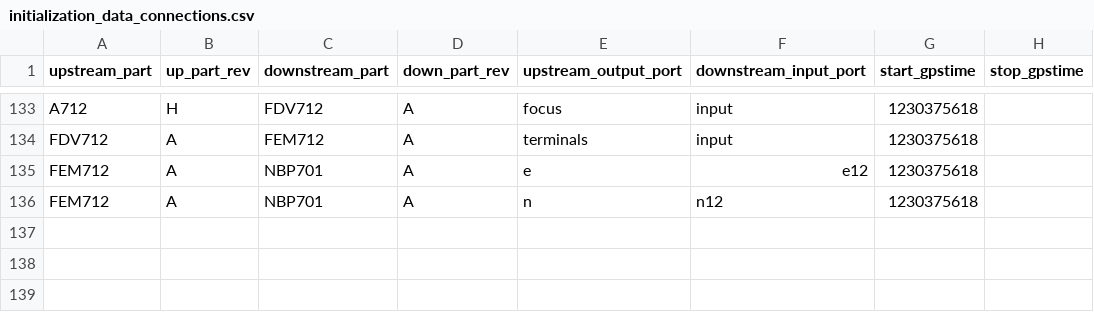
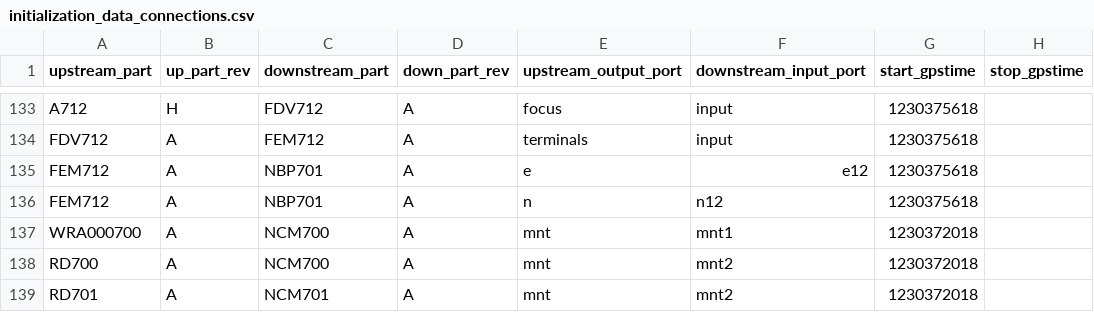
Before and after one commit to HERA-Team/hera_mc, a CSV file: hera_mc/data/test_data/initialization_data_connections.csv, drawn as a sheet; only a part is shown, gaps mark what is left out.

```diff
--- a/hera_mc/data/test_data/initialization_data_connections.csv
+++ b/hera_mc/data/test_data/initialization_data_connections.csv
@@ -136 +136,4 @@ FEM712,A,NBP701,A,e,e12,1230375618
 FEM712,A,NBP701,A,n,n12,1230375618
+WRA000700,A,NCM700,A,mnt,mnt1,1230372018
+RD700,A,NCM700,A,mnt,mnt2,1230372018
+RD701,A,NCM701,A,mnt,mnt2,1230372018
```
Also changed, not shown: hera_mc/data/test_data/initialization_data_parts.csv, 6 other files.
